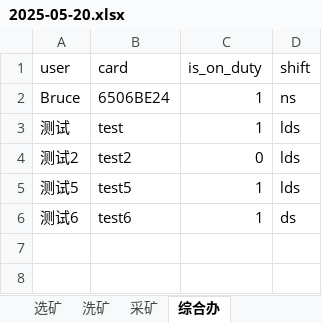
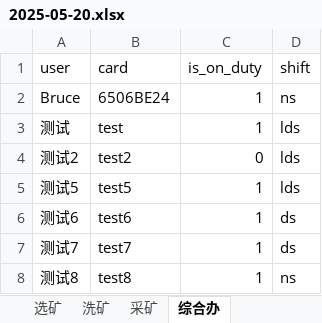
Before and after one commit to PlxloYzb/kbkonlinetopup, an Excel workbook: excel/2025-05-20.xlsx, sheet 综合办, drawn as a sheet; values as stored, in another font and other column widths than the file's, no borders; the diff names each change by its address in the sheet, - before the commit and + after, or states it on an @@ line.

```diff
--- a/excel/2025-05-20.xlsx (sheet 综合办)
+++ b/excel/2025-05-20.xlsx (sheet 综合办)
+row 7: 测试7 | test7 | 1 | ds
+row 8: 测试8 | test8 | 1 | ns
```
Also changed, not shown: 3 other files.
